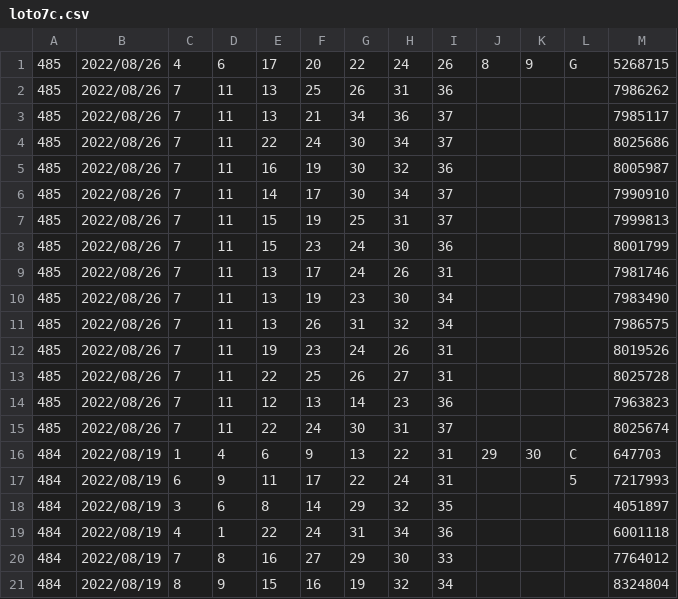
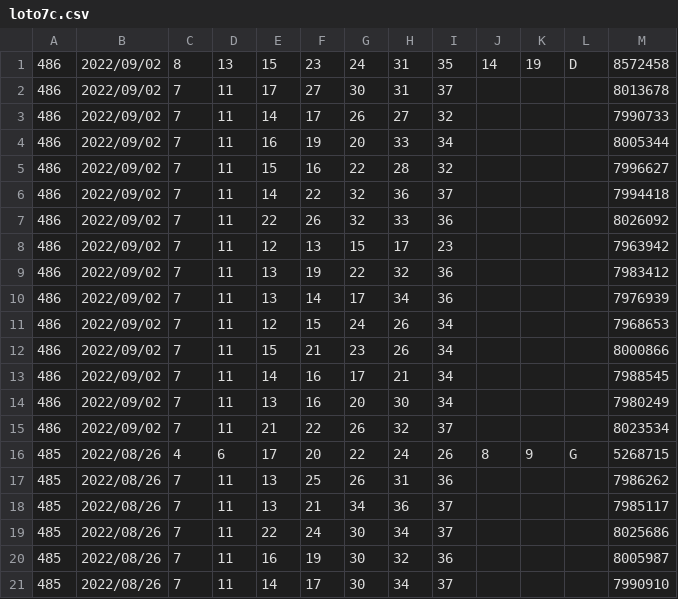
Before and after one commit to vpn62399/memo, a CSV file: loto7c.csv, drawn as a sheet; only a part is shown; the shorter side is filled out with more unchanged rows; the diff names each change by its address in the sheet, - before the commit and + after, or states it on an @@ line.

```diff
--- a/loto7c.csv
+++ b/loto7c.csv
+row 1: 486 | 2022/09/02 | 8 | 13 | 15 | 23 | 24 | 31 | 35 | 14 | 19 | D | 8572458
+row 2: 486 | 2022/09/02 | 7 | 11 | 17 | 27 | 30 | 31 | 37 |  |  |  | 8013678
+row 3: 486 | 2022/09/02 | 7 | 11 | 14 | 17 | 26 | 27 | 32 |  |  |  | 7990733
+row 4: 486 | 2022/09/02 | 7 | 11 | 16 | 19 | 20 | 33 | 34 |  |  |  | 8005344
+row 5: 486 | 2022/09/02 | 7 | 11 | 15 | 16 | 22 | 28 | 32 |  |  |  | 7996627
+row 6: 486 | 2022/09/02 | 7 | 11 | 14 | 22 | 32 | 36 | 37 |  |  |  | 7994418
+row 7: 486 | 2022/09/02 | 7 | 11 | 22 | 26 | 32 | 33 | 36 |  |  |  | 8026092
+row 8: 486 | 2022/09/02 | 7 | 11 | 12 | 13 | 15 | 17 | 23 |  |  |  | 7963942
+row 9: 486 | 2022/09/02 | 7 | 11 | 13 | 19 | 22 | 32 | 36 |  |  |  | 7983412
+row 10: 486 | 2022/09/02 | 7 | 11 | 13 | 14 | 17 | 34 | 36 |  |  |  | 7976939
+row 11: 486 | 2022/09/02 | 7 | 11 | 12 | 15 | 24 | 26 | 34 |  |  |  | 7968653
+row 12: 486 | 2022/09/02 | 7 | 11 | 15 | 21 | 23 | 26 | 34 |  |  |  | 8000866
+row 13: 486 | 2022/09/02 | 7 | 11 | 14 | 16 | 17 | 21 | 34 |  |  |  | 7988545
+row 14: 486 | 2022/09/02 | 7 | 11 | 13 | 16 | 20 | 30 | 34 |  |  |  | 7980249
+row 15: 486 | 2022/09/02 | 7 | 11 | 21 | 22 | 26 | 32 | 37 |  |  |  | 8023534
```
Also changed, not shown: loto6.csv, loto6c.csv, 12 other files.
